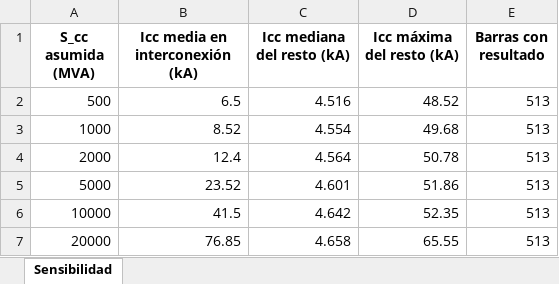
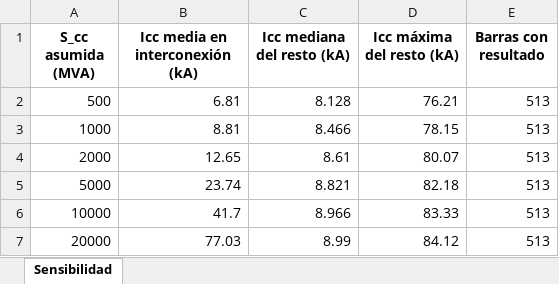
Before and after one commit to natyvicg/GridMind, an Excel workbook: sensibilidad_cortocircuito.xlsx, sheet Sensibilidad, drawn as a sheet; values as stored, in another font and other column widths than the file's, no borders; the diff names each change by its address in the sheet, - before the commit and + after, or states it on an @@ line.

```diff
--- a/sensibilidad_cortocircuito.xlsx (sheet Sensibilidad)
+++ b/sensibilidad_cortocircuito.xlsx (sheet Sensibilidad)
-B2 (Icc media en interconexión (kA)): 6.5
+B2 (Icc media en interconexión (kA)): 6.81
-C2 (Icc mediana del resto (kA)): 4.516
+C2 (Icc mediana del resto (kA)): 8.128
-D2 (Icc máxima del resto (kA)): 48.52
+D2 (Icc máxima del resto (kA)): 76.21
-B3 (Icc media en interconexión (kA)): 8.52
+B3 (Icc media en interconexión (kA)): 8.81
-C3 (Icc mediana del resto (kA)): 4.554
+C3 (Icc mediana del resto (kA)): 8.466
-D3 (Icc máxima del resto (kA)): 49.68
+D3 (Icc máxima del resto (kA)): 78.15
-B4 (Icc media en interconexión (kA)): 12.4
+B4 (Icc media en interconexión (kA)): 12.65
-C4 (Icc mediana del resto (kA)): 4.564
+C4 (Icc mediana del resto (kA)): 8.61
-D4 (Icc máxima del resto (kA)): 50.78
+D4 (Icc máxima del resto (kA)): 80.07
-B5 (Icc media en interconexión (kA)): 23.52
+B5 (Icc media en interconexión (kA)): 23.74
-C5 (Icc mediana del resto (kA)): 4.601
+C5 (Icc mediana del resto (kA)): 8.821
-D5 (Icc máxima del resto (kA)): 51.86
+D5 (Icc máxima del resto (kA)): 82.18
-B6 (Icc media en interconexión (kA)): 41.5
+B6 (Icc media en interconexión (kA)): 41.7
-C6 (Icc mediana del resto (kA)): 4.642
+C6 (Icc mediana del resto (kA)): 8.966
-D6 (Icc máxima del resto (kA)): 52.35
+D6 (Icc máxima del resto (kA)): 83.33
-B7 (Icc media en interconexión (kA)): 76.85
+B7 (Icc media en interconexión (kA)): 77.03
-C7 (Icc mediana del resto (kA)): 4.658
+C7 (Icc mediana del resto (kA)): 8.99
-D7 (Icc máxima del resto (kA)): 65.55
+D7 (Icc máxima del resto (kA)): 84.12
```
Also changed, not shown: sensibilidad_frontera.xlsx, 4 other files.
